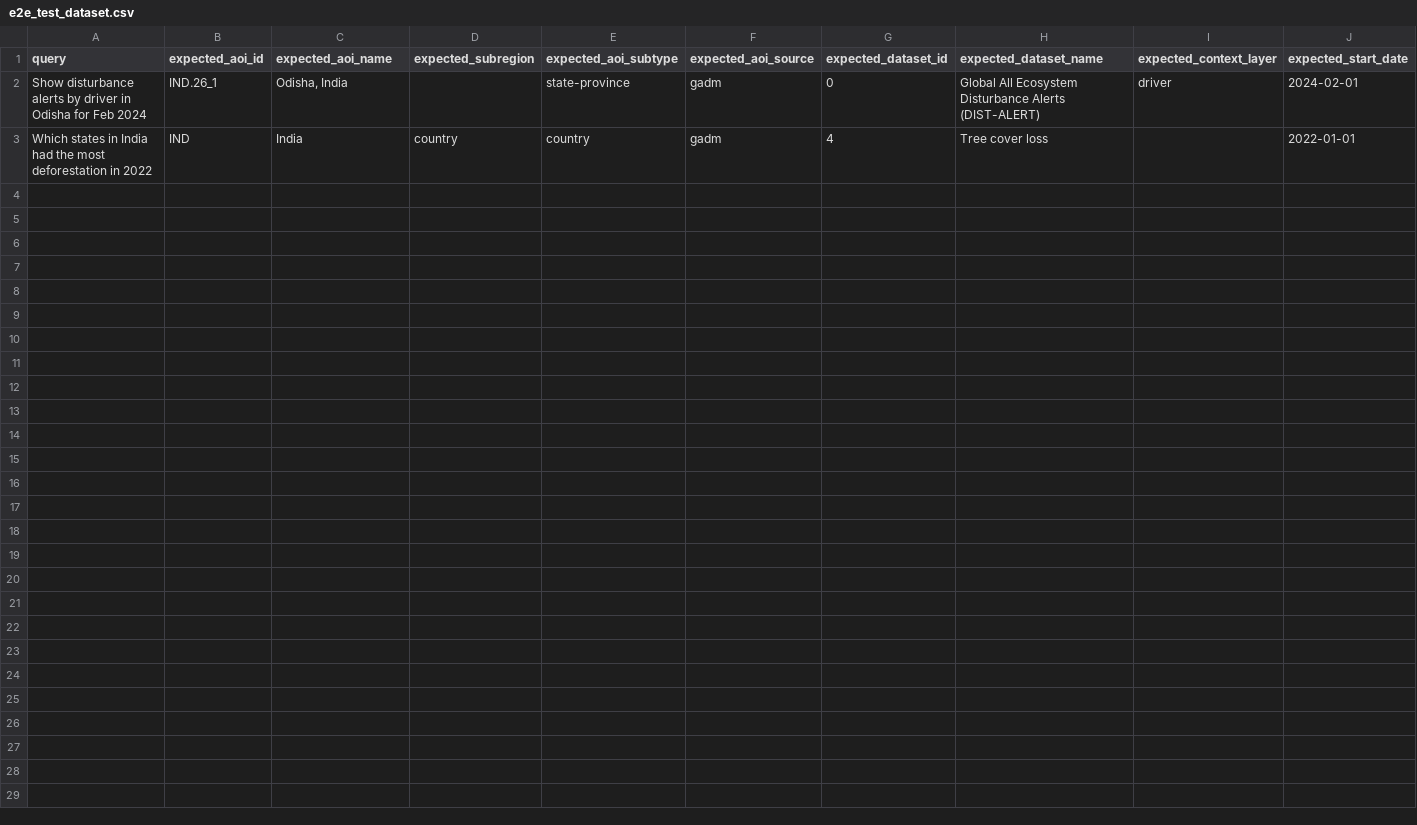
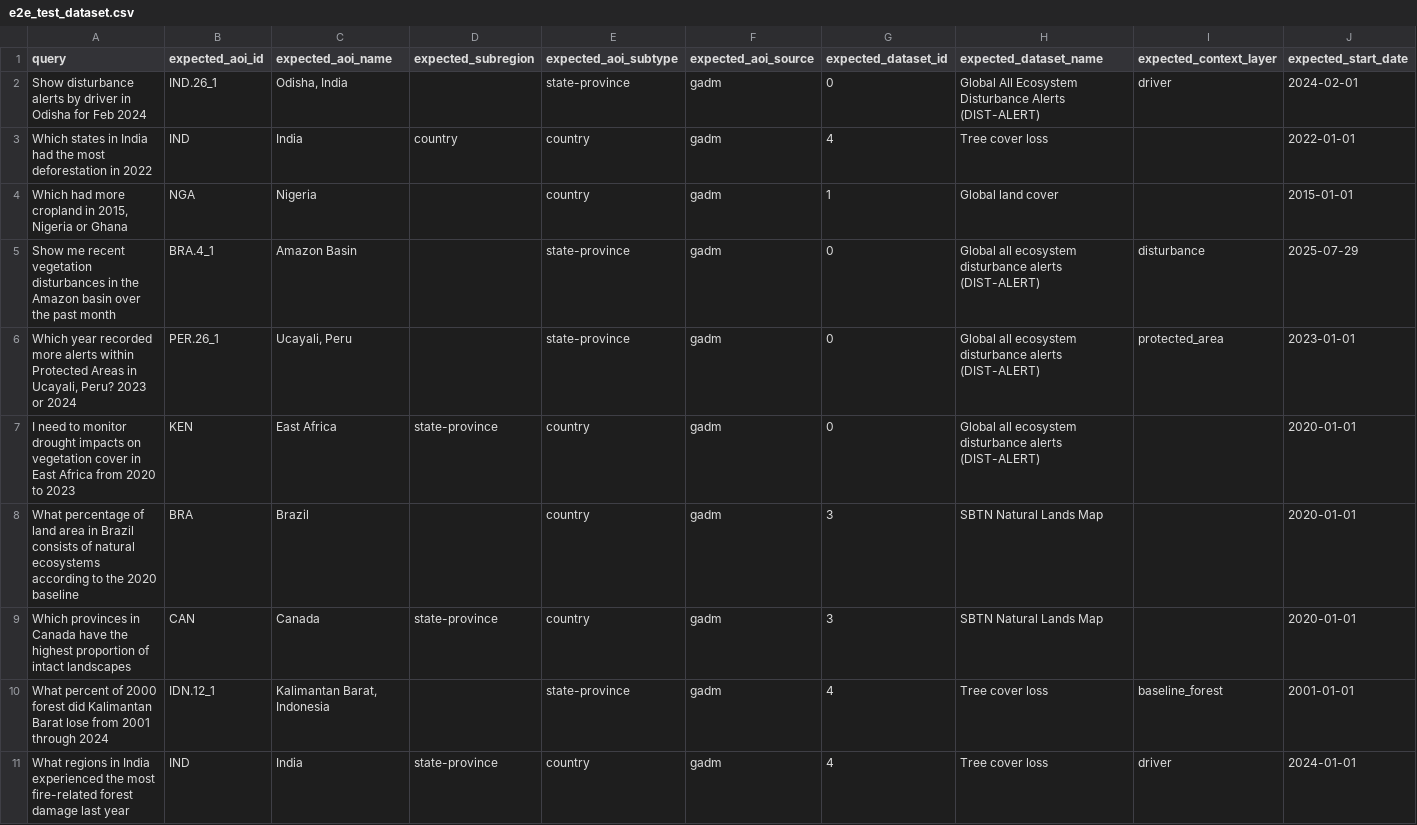
Before and after one commit to wri/project-zeno, a CSV file: experiments/e2e_test_dataset.csv, drawn as a sheet; only a part is shown; rows hold the shown columns only; the diff names each change by its address in the sheet, - before the commit and + after, or states it on an @@ line.

```diff
--- a/experiments/e2e_test_dataset.csv
+++ b/experiments/e2e_test_dataset.csv
+row 4: Which had more cropland in 2015, Nigeria or Ghana | NGA | Nigeria |  | country | gadm | 1 | Global land cover |  | 2015-01-01
+row 5: Show me recent vegetation disturbances in the Amazon basin over the past month | BRA.4_1 | Amazon Basin |  | state-province | gadm | 0 | Global all ecosystem disturbance alerts (DIST-ALERT) | disturbance | 2025-07-29
+row 6: Which year recorded more alerts within Protected Areas in Ucayali, Peru? 2023 or 2024 | PER.26_1 | Ucayali, Peru |  | state-province | gadm | 0 | Global all ecosystem disturbance alerts (DIST-ALERT) | protected_area | 2023-01-01
+row 7: I need to monitor drought impacts on vegetation cover in East Africa from 2020 to 2023 | KEN | East Africa | state-province | country | gadm | 0 | Global all ecosystem disturbance alerts (DIST-ALERT) |  | 2020-01-01
+row 8: What percentage of land area in Brazil consists of natural ecosystems according to the 2020 baseline | BRA | Brazil |  | country | gadm | 3 | SBTN Natural Lands Map |  | 2020-01-01
+row 9: Which provinces in Canada have the highest proportion of intact landscapes | CAN | Canada | state-province | country | gadm | 3 | SBTN Natural Lands Map |  | 2020-01-01
+row 10: What percent of 2000 forest did Kalimantan Barat lose from 2001 through 2024 | IDN.12_1 | Kalimantan Barat, Indonesia |  | state-province | gadm | 4 | Tree cover loss | baseline_forest | 2001-01-01
+row 11: What regions in India experienced the most fire-related forest damage last year | IND | India | state-province | country | gadm | 4 | Tree cover loss | driver | 2024-01-01
```
